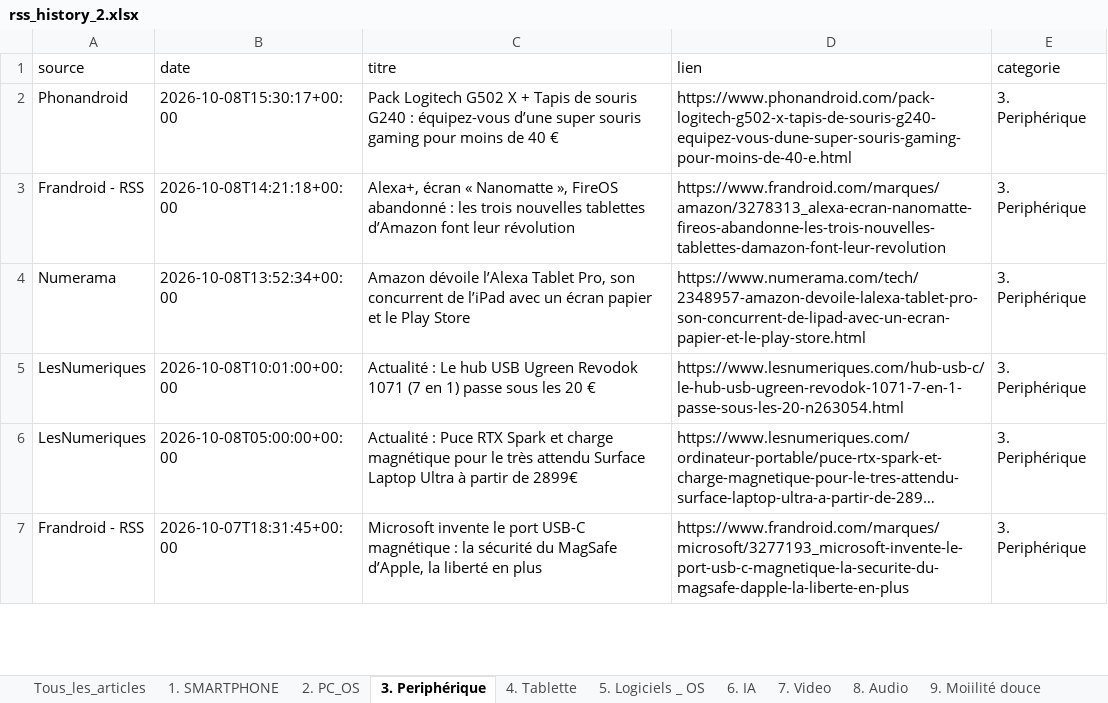
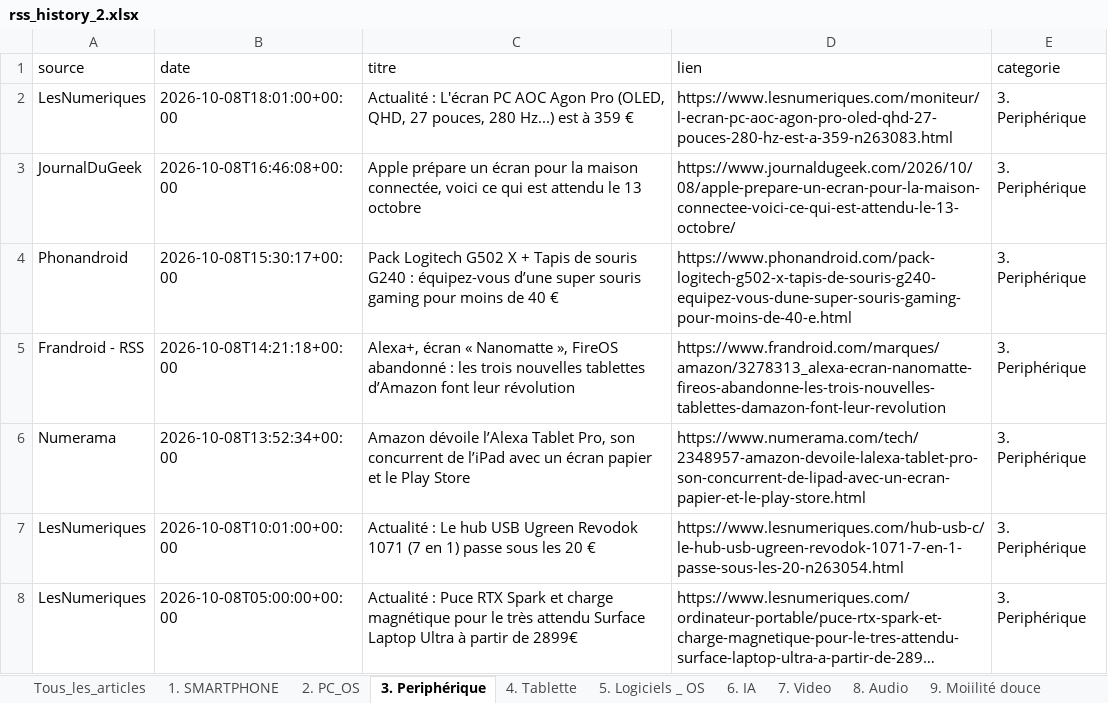
Before and after one commit to djhadef-star/rss-categories, an Excel workbook: output/rss_history_2.xlsx, sheet 3. Periphérique, drawn as a sheet; only a part is shown; the shorter side is filled out with more unchanged rows; long unchanged cells end in …; values as stored, in another font and other column widths than the file's, no borders; the diff names each change by its address in the sheet, - before the commit and + after, or states it on an @@ line.

```diff
--- a/output/rss_history_2.xlsx (sheet 3. Periphérique)
+++ b/output/rss_history_2.xlsx (sheet 3. Periphérique)
+row 2: LesNumeriques | 2026-10-08T18:01:00+00:00 | Actualité : L'écran PC AOC Agon Pro (OLED, QHD, 27 pouces, 280 Hz...) est à 359 € | https://www.lesnumeriques.com/moniteur/l-ecran-pc-aoc-agon-pro-oled-qhd-27-pouces-280-hz-est-a-359-n263083.html | 3. Periphérique
+row 3: JournalDuGeek | 2026-10-08T16:46:08+00:00 | Apple prépare un écran pour la maison connectée, voici ce qui est attendu le 13 octobre | https://www.journaldugeek.com/2026/10/08/apple-prepare-un-ecran-pour-la-maison-connectee-voici-ce-qui-est-attendu-le-13-octobre/ | 3. Periphérique
```
Also changed, not shown: sheet Tous_les_articles, sheet 16. ludique, sheet 6. IA, sheet 2. PC_OS, sheet 1. SMARTPHONE, sheet NON_CLASSE, 3 more sheets, 3 other files.
